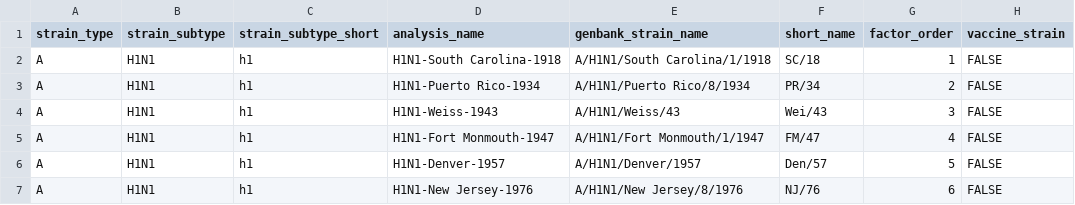
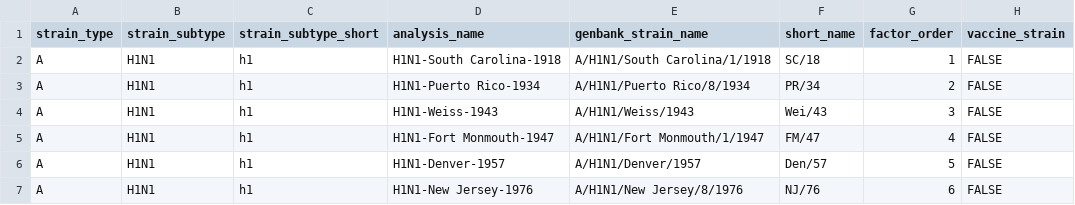
Before and after one commit to ahgroup/hgp, a CSV file: data-raw/handelgroup-strain-names.csv, drawn as a sheet; only a part is shown.

Commit message:
fix: Weiss/43 -> Weiss/1943 in full name

```diff
--- a/data-raw/handelgroup-strain-names.csv
+++ b/data-raw/handelgroup-strain-names.csv
@@ -3,3 +3,3 @@ A,H1N1,h1,H1N1-South Carolina-1918,A/H1N1/South Carolina/1/1918,SC/18,1,FALSE
 A,H1N1,h1,H1N1-Puerto Rico-1934,A/H1N1/Puerto Rico/8/1934,PR/34,2,FALSE
-A,H1N1,h1,H1N1-Weiss-1943,A/H1N1/Weiss/43,Wei/43,3,FALSE
+A,H1N1,h1,H1N1-Weiss-1943,A/H1N1/Weiss/1943,Wei/43,3,FALSE
 A,H1N1,h1,H1N1-Fort Monmouth-1947,A/H1N1/Fort Monmouth/1/1947,FM/47,4,FALSE
```
Also changed, not shown: 2 other files.
